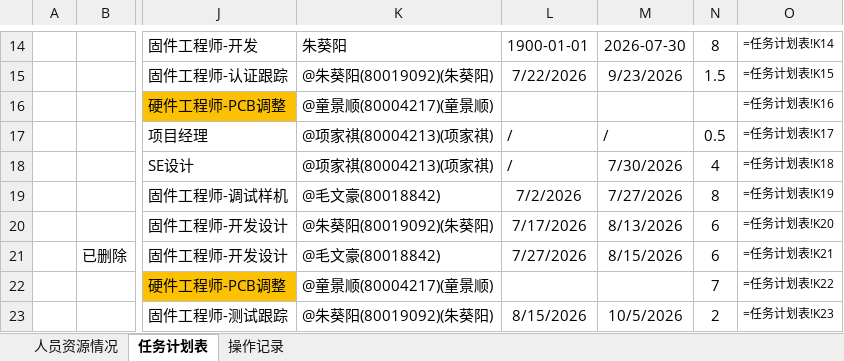
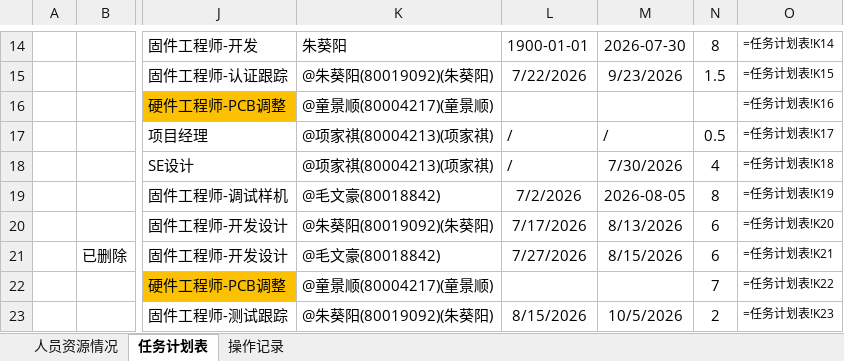
Before and after one commit to kill-Japanese/report-check, an Excel workbook: 超声波户表脚本.xlsx, sheet 任务计划表, drawn as a sheet; only a part is shown, gaps mark what is left out; values as stored, in another font and other column widths than the file's, no borders; formulas without a stored value are shown as written; the diff names each change by its address in the sheet, - before the commit and + after, or states it on an @@ line.

Commit message:
[API同步] xjq编辑项目 - 2026-07-27 00:19:04

```diff
--- a/超声波户表脚本.xlsx (sheet 任务计划表)
+++ b/超声波户表脚本.xlsx (sheet 任务计划表)
-M19: 7/27/2026
+M19: 2026-08-05
```
